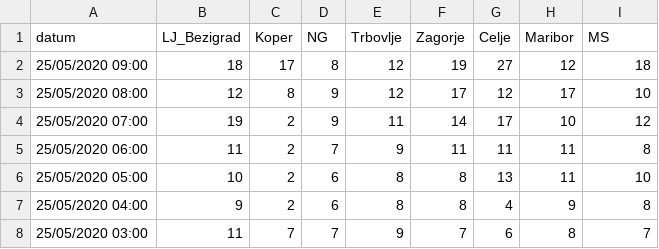
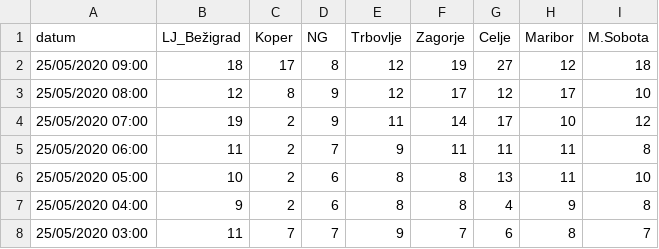
Before and after one commit to TilenBerlak/PR19TBANLRMIUS, a CSV file: podatki/pm10_april_maj.csv, drawn as a sheet; only a part is shown.

```diff
--- a/podatki/pm10_april_maj.csv
+++ b/podatki/pm10_april_maj.csv
@@ -1,2 +1,2 @@
-datum,LJ_Bezigrad,Koper,NG,Trbovlje,Zagorje,Celje,Maribor,MS
+datum,LJ_Bežigrad,Koper,NG,Trbovlje,Zagorje,Celje,Maribor,M.Sobota
 25/05/2020 09:00,18,17,8,12,19,27,12,18
```
Also changed, not shown: podatki/PM2.5_2019.csv, 1 other file.
